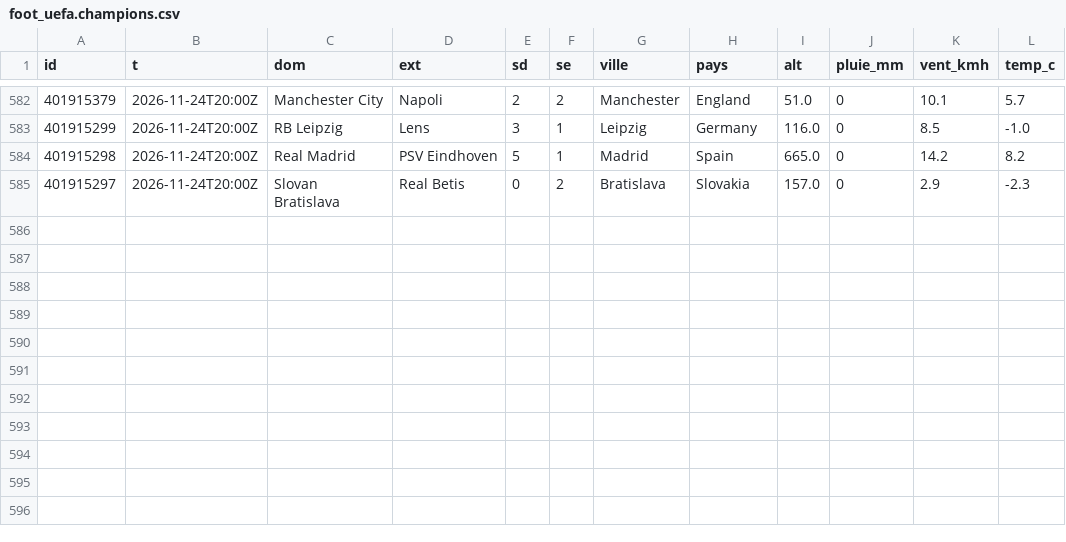
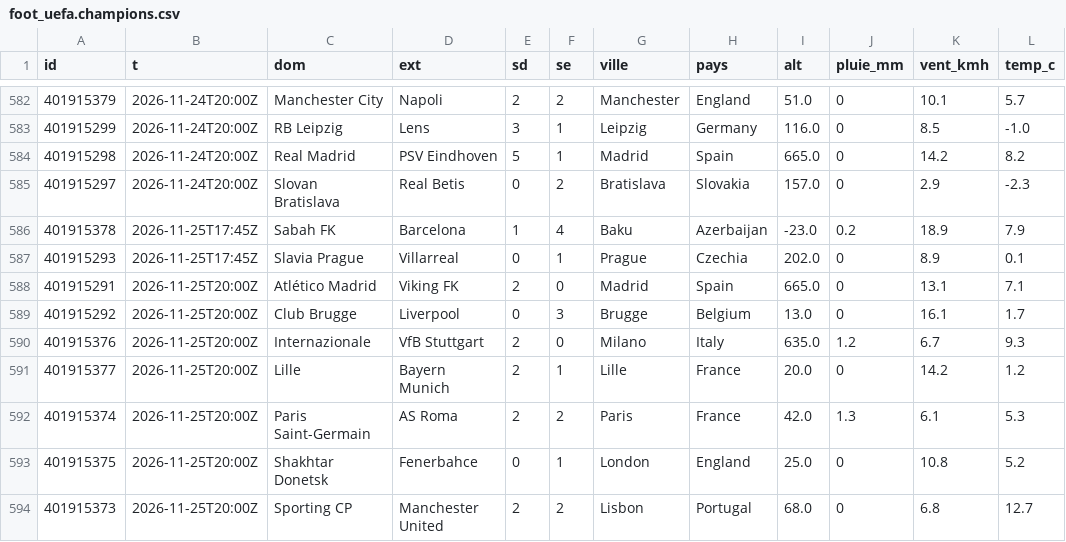
Before and after one commit to rivengodz91-arch/meteo-carnet, a CSV file: data/histo/foot_uefa.champions.csv, drawn as a sheet; only a part is shown, gaps mark what is left out.

```diff
--- a/data/histo/foot_uefa.champions.csv
+++ b/data/histo/foot_uefa.champions.csv
@@ -585 +585,10 @@ id,t,dom,ext,sd,se,ville,pays,alt,pluie_mm,vent_kmh,temp_c
 401915297,2026-11-24T20:00Z,Slovan Bratislava,Real Betis,0,2,Bratislava,Slovakia,157.0,0,2.9,-2.3
+401915378,2026-11-25T17:45Z,Sabah FK,Barcelona,1,4,Baku,Azerbaijan,-23.0,0.2,18.9,7.9
+401915293,2026-11-25T17:45Z,Slavia Prague,Villarreal,0,1,Prague,Czechia,202.0,0,8.9,0.1
+401915291,2026-11-25T20:00Z,Atlético Madrid,Viking FK,2,0,Madrid,Spain,665.0,0,13.1,7.1
+401915292,2026-11-25T20:00Z,Club Brugge,Liverpool,0,3,Brugge,Belgium,13.0,0,16.1,1.7
+401915376,2026-11-25T20:00Z,Internazionale,VfB Stuttgart,2,0,Milano,Italy,635.0,1.2,6.7,9.3
+401915377,2026-11-25T20:00Z,Lille,Bayern Munich,2,1,Lille,France,20.0,0,14.2,1.2
+401915374,2026-11-25T20:00Z,Paris Saint-Germain,AS Roma,2,2,Paris,France,42.0,1.3,6.1,5.3
+401915375,2026-11-25T20:00Z,Shakhtar Donetsk,Fenerbahce,0,1,London,England,25.0,0,10.8,5.2
+401915373,2026-11-25T20:00Z,Sporting CP,Manchester United,2,2,Lisbon,Portugal,68.0,0,6.8,12.7
```
Also changed, not shown: data/histo/foot_eng.2.csv, data/histo/foot_ita.2.csv, 4 other files.
